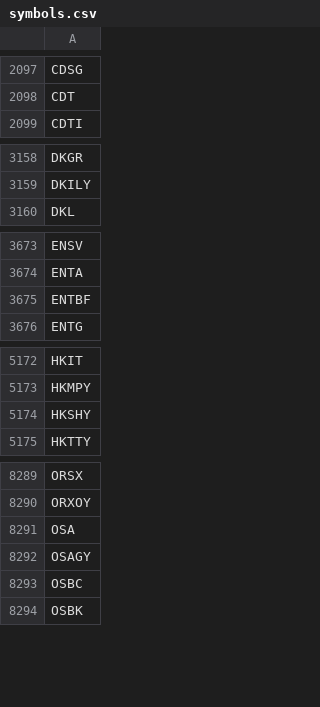
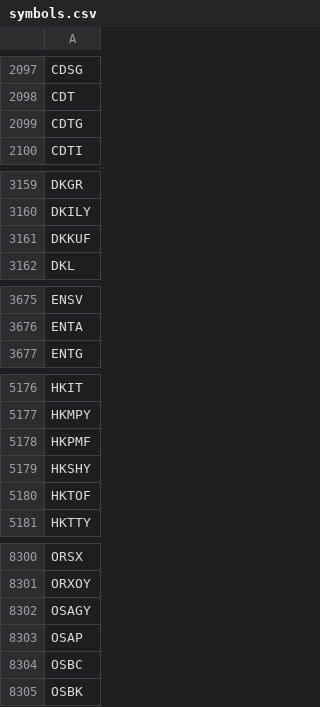
Before and after one commit to melder/symbols_options_csvs, a CSV file: symbols.csv, drawn as a sheet; only a part is shown, gaps mark what is left out; removed rows and columns are numbered as before the commit, all else as after; the diff covers the shown part only; the diff names each change by its address in the sheet, - before the commit and + after, or states it on an @@ line.

```diff
--- a/symbols.csv
+++ b/symbols.csv
+row 2099: CDTG
+row 3161: DKKUF
-row 3675: ENTBF
+row 5178: HKPMF
+row 5180: HKTOF
-row 8291: OSA
+row 8303: OSAP
```
Also changed, not shown: 18 added rows and 3 removed rows elsewhere in this file, monthlies.csv, options.csv.
